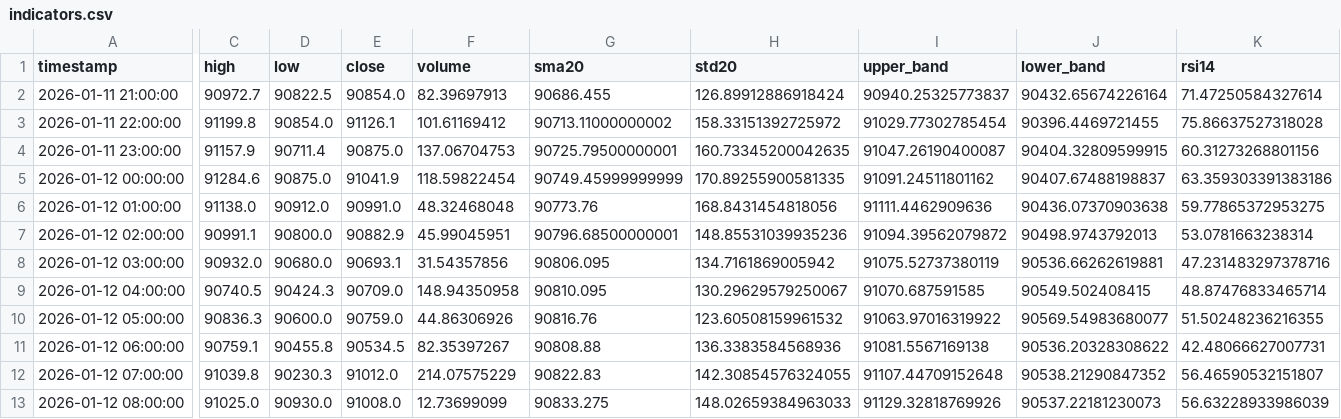
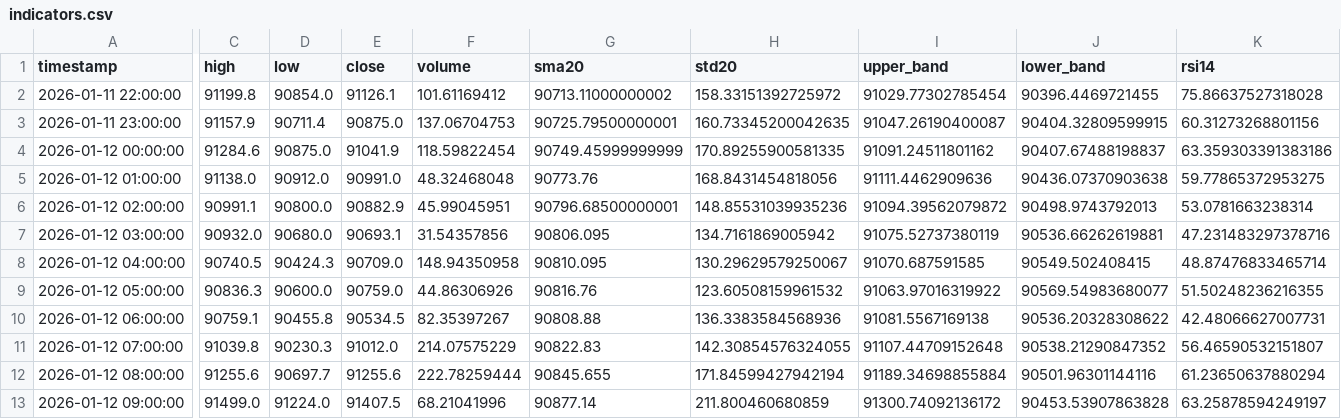
Before and after one commit to ha0zh/btc-db-v3-cron, a CSV file: backtest_results/indicators.csv, drawn as a sheet; only a part is shown, gaps mark what is left out; removed rows and columns are numbered as before the commit, all else as after; rows hold the shown columns only; the diff covers the shown part only; the diff names each change by its address in the sheet, - before the commit and + after, or states it on an @@ line.

```diff
--- a/backtest_results/indicators.csv
+++ b/backtest_results/indicators.csv
-row 2: 2026-01-11 21:00:00 | 90972.7 | 90822.5 | 90854.0 | 82.39697913 | 90686.455 | 126.89912886918424 | 90940.25325773837 | 90432.65674226164 | 71.47250584327614
-C12 (high): 91025.0
+C12 (high): 91255.6
-D12 (low): 90930.0
+D12 (low): 90697.7
-E12 (close): 91008.0
+E12 (close): 91255.6
-F12 (volume): 12.73699099
+F12 (volume): 222.78259444
-G12 (sma20): 90833.275
+G12 (sma20): 90845.655
-H12 (std20): 148.02659384963033
+H12 (std20): 171.84599427942194
-I12 (upper_band): 91129.32818769926
+I12 (upper_band): 91189.34698855884
-J12 (lower_band): 90537.22181230073
+J12 (lower_band): 90501.96301144116
-K12 (rsi14): 56.63228933986039
+K12 (rsi14): 61.23650637880294
+row 13: 2026-01-12 09:00:00 | 91499.0 | 91224.0 | 91407.5 | 68.21041996 | 90877.14 | 211.800460680859 | 91300.74092136172 | 90453.53907863828 | 63.25878594249197
```
Also changed, not shown: 1 edited cell elsewhere in this file, backtest_results/conditions.csv, 3 other files.
